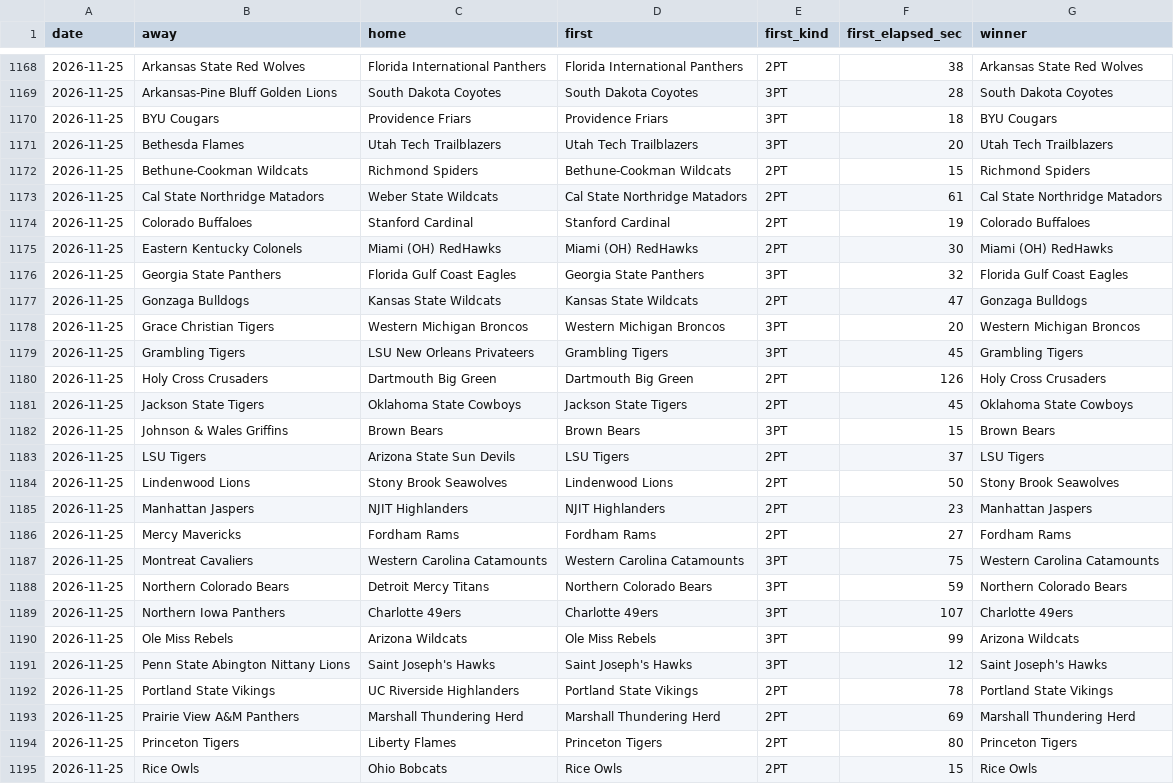
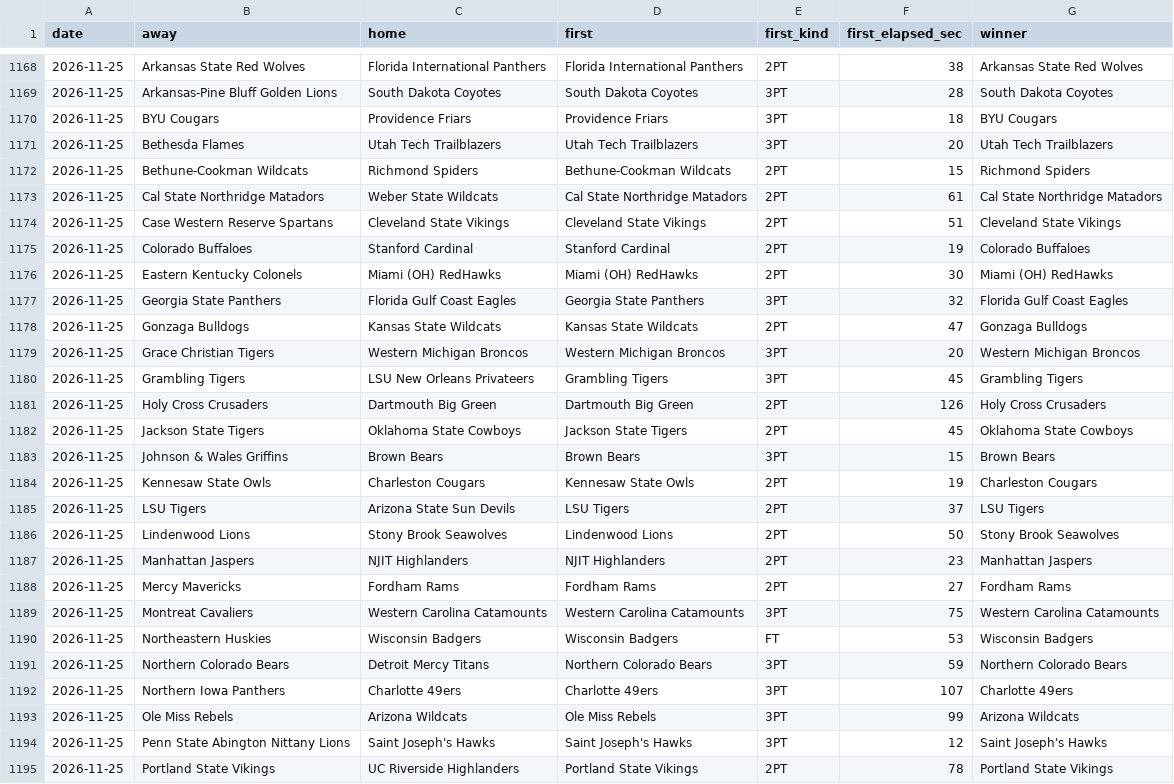
Before and after one commit to michaellvenuti-ops/mv_magic, a CSV file: pc-data/ncaab-first-score-games.csv, drawn as a sheet; only a part is shown, gaps mark what is left out; the shorter side is filled out with more unchanged rows.

Commit message:
pc-scans sync: pc-data/ncaab-first-score-games.csv

```diff
--- a/pc-data/ncaab-first-score-games.csv
+++ b/pc-data/ncaab-first-score-games.csv
@@ -1173,2 +1173,3 @@ date,away,home,first,first_kind,first_elapsed_sec,winner
 2026-11-25,Cal State Northridge Matadors,Weber State Wildcats,Cal State Northridge Matadors,2PT,61,Cal State Northridge Matadors
+2026-11-25,Case Western Reserve Spartans,Cleveland State Vikings,Cleveland State Vikings,2PT,51,Cleveland State Vikings
 2026-11-25,Colorado Buffaloes,Stanford Cardinal,Stanford Cardinal,2PT,19,Colorado Buffaloes
@@ -1182,2 +1183,3 @@ date,away,home,first,first_kind,first_elapsed_sec,winner
 2026-11-25,Johnson & Wales Griffins,Brown Bears,Brown Bears,3PT,15,Brown Bears
+2026-11-25,Kennesaw State Owls,Charleston Cougars,Kennesaw State Owls,2PT,19,Charleston Cougars
 2026-11-25,LSU Tigers,Arizona State Sun Devils,LSU Tigers,2PT,37,LSU Tigers
@@ -1187,2 +1189,3 @@ date,away,home,first,first_kind,first_elapsed_sec,winner
 2026-11-25,Montreat Cavaliers,Western Carolina Catamounts,Western Carolina Catamounts,3PT,75,Western Carolina Catamounts
+2026-11-25,Northeastern Huskies,Wisconsin Badgers,Wisconsin Badgers,FT,53,Wisconsin Badgers
 2026-11-25,Northern Colorado Bears,Detroit Mercy Titans,Northern Colorado Bears,3PT,59,Northern Colorado Bears
```
